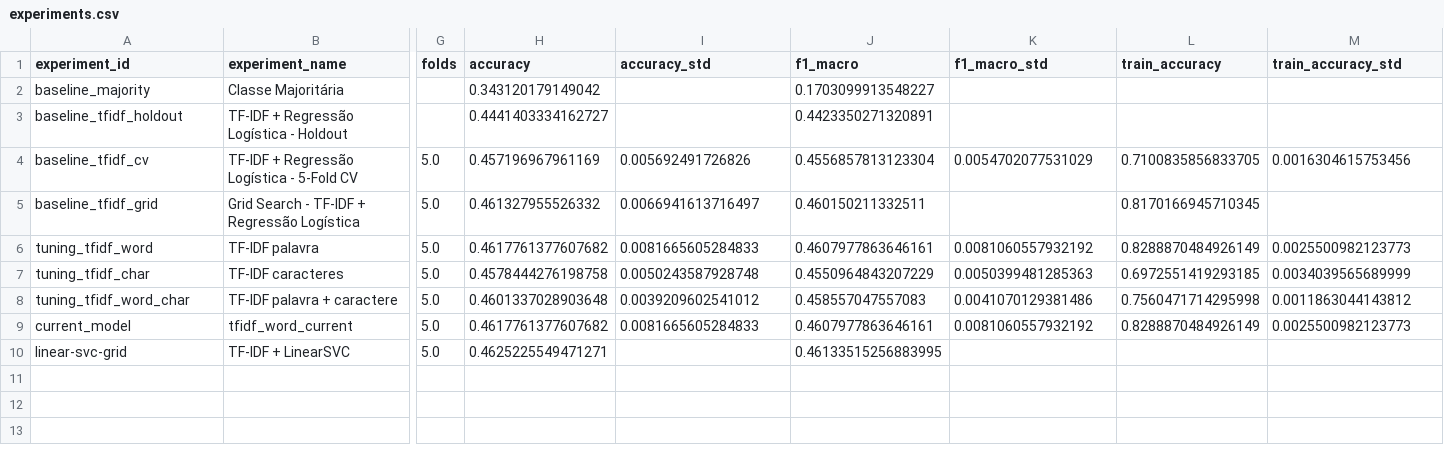
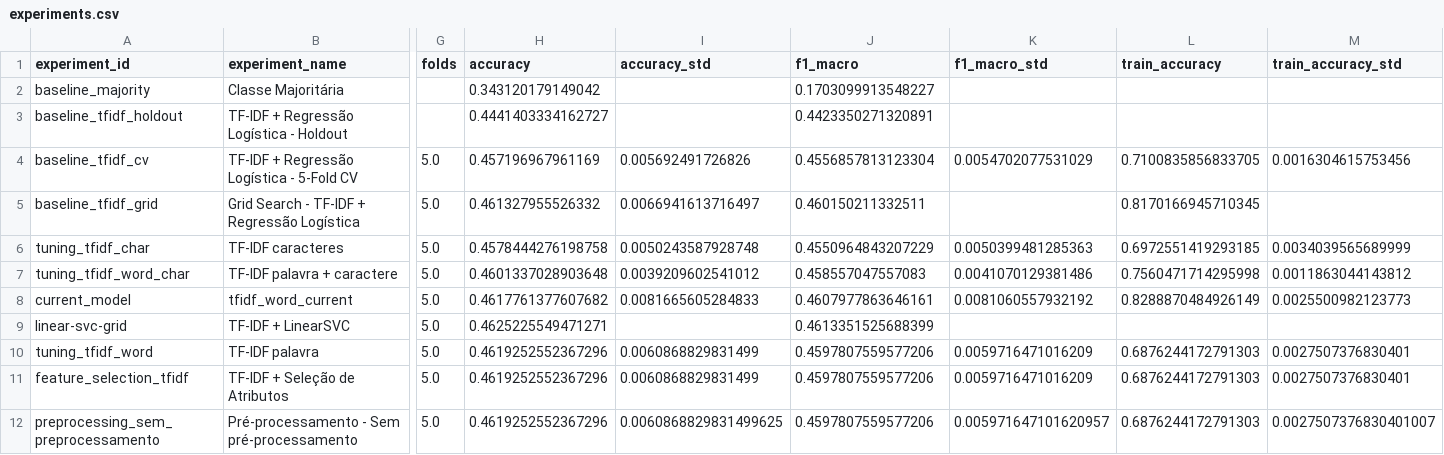
Before and after one commit to bavusof/ep1-pln, a CSV file: results/summary/experiments.csv, drawn as a sheet; only a part is shown, gaps mark what is left out; removed rows and columns are numbered as before the commit, all else as after; rows hold the shown columns only; the diff names each change by its address in the sheet, - before the commit and + after, or states it on an @@ line.

Commit message:
Testes de pré-processamento e seleção de atribuos

```diff
--- a/results/summary/experiments.csv
+++ b/results/summary/experiments.csv
-row 6: tuning_tfidf_word | TF-IDF palavra | 5.0 | 0.4617761377607682 | 0.0081665605284833 | 0.4607977863646161 | 0.0081060557932192 | 0.8288870484926149 | 0.0025500982123773
-J9 (f1_macro): 0.46133515256883995
+J9 (f1_macro): 0.4613351525688399
+row 10: tuning_tfidf_word | TF-IDF palavra | 5.0 | 0.4619252552367296 | 0.0060868829831499 | 0.4597807559577206 | 0.0059716471016209 | 0.6876244172791303 | 0.0027507376830401
+row 11: feature_selection_tfidf | TF-IDF + Seleção de Atributos | 5.0 | 0.4619252552367296 | 0.0060868829831499 | 0.4597807559577206 | 0.0059716471016209 | 0.6876244172791303 | 0.0027507376830401
+row 12: preprocessing_sem_preprocessamento | Pré-processamento - Sem pré-processamento | 5.0 | 0.4619252552367296 | 0.0060868829831499625 | 0.4597807559577206 | 0.005971647101620957 | 0.6876244172791303 | 0.0027507376830401007
```
Also changed, not shown: 9 other files.
